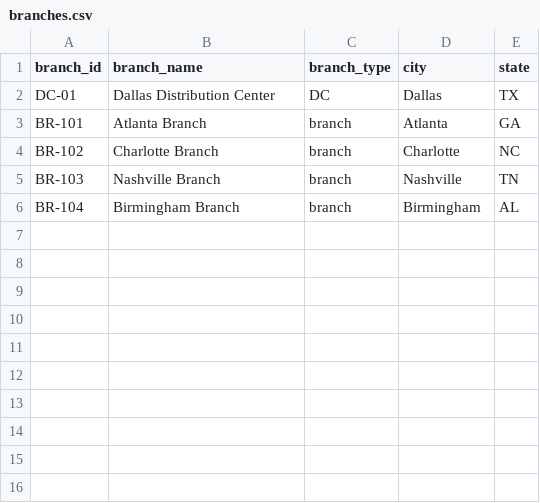
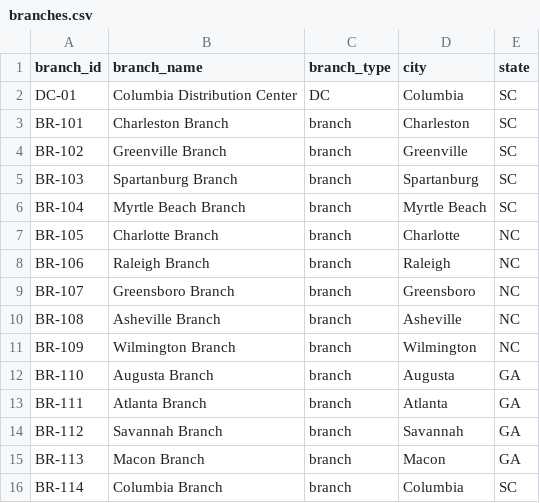
Before and after one commit to colebimerr/inventory_loop, a CSV file: data/branches.csv, drawn as a sheet.

Commit message:
Demo data: realistic calibration, 15-branch mid-size shop

```diff
--- a/data/branches.csv
+++ b/data/branches.csv
@@ -1,6 +1,16 @@
 branch_id,branch_name,branch_type,city,state
-DC-01,Dallas Distribution Center,DC,Dallas,TX
-BR-101,Atlanta Branch,branch,Atlanta,GA
-BR-102,Charlotte Branch,branch,Charlotte,NC
-BR-103,Nashville Branch,branch,Nashville,TN
-BR-104,Birmingham Branch,branch,Birmingham,AL
+DC-01,Columbia Distribution Center,DC,Columbia,SC
+BR-101,Charleston Branch,branch,Charleston,SC
+BR-102,Greenville Branch,branch,Greenville,SC
+BR-103,Spartanburg Branch,branch,Spartanburg,SC
+BR-104,Myrtle Beach Branch,branch,Myrtle Beach,SC
+BR-105,Charlotte Branch,branch,Charlotte,NC
+BR-106,Raleigh Branch,branch,Raleigh,NC
+BR-107,Greensboro Branch,branch,Greensboro,NC
+BR-108,Asheville Branch,branch,Asheville,NC
+BR-109,Wilmington Branch,branch,Wilmington,NC
+BR-110,Augusta Branch,branch,Augusta,GA
+BR-111,Atlanta Branch,branch,Atlanta,GA
+BR-112,Savannah Branch,branch,Savannah,GA
+BR-113,Macon Branch,branch,Macon,GA
+BR-114,Columbia Branch,branch,Columbia,SC
```
Also changed, not shown: 3 other files.
